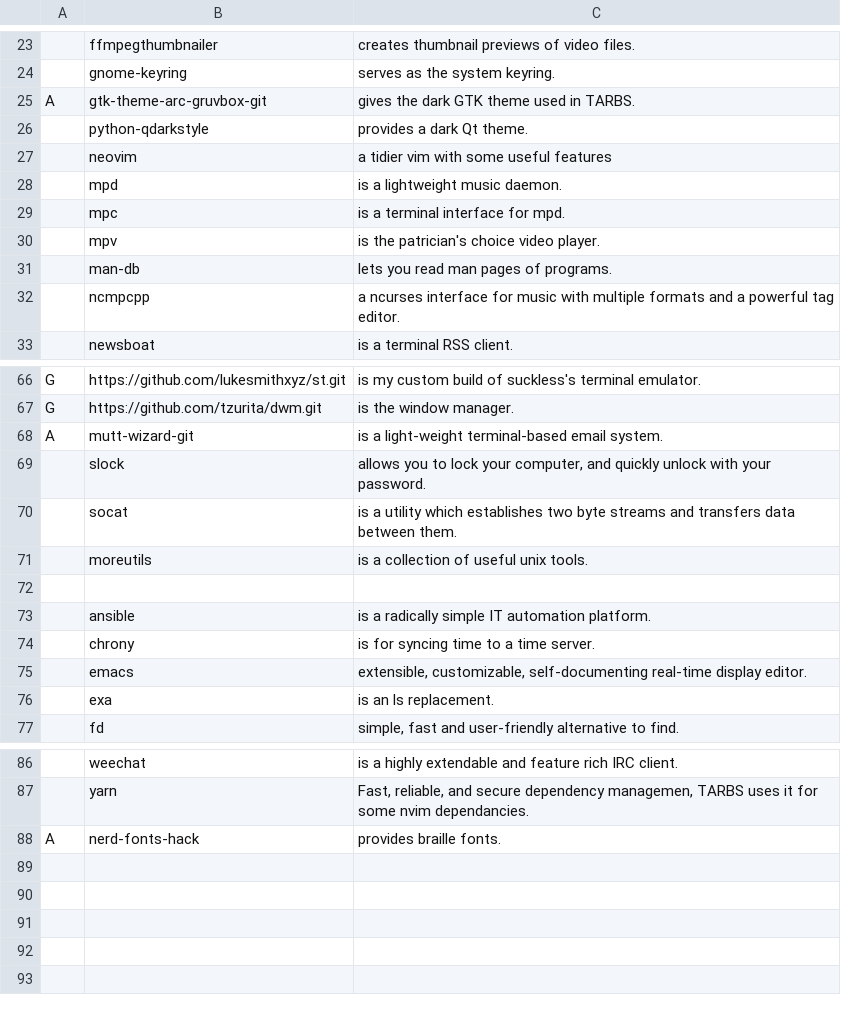
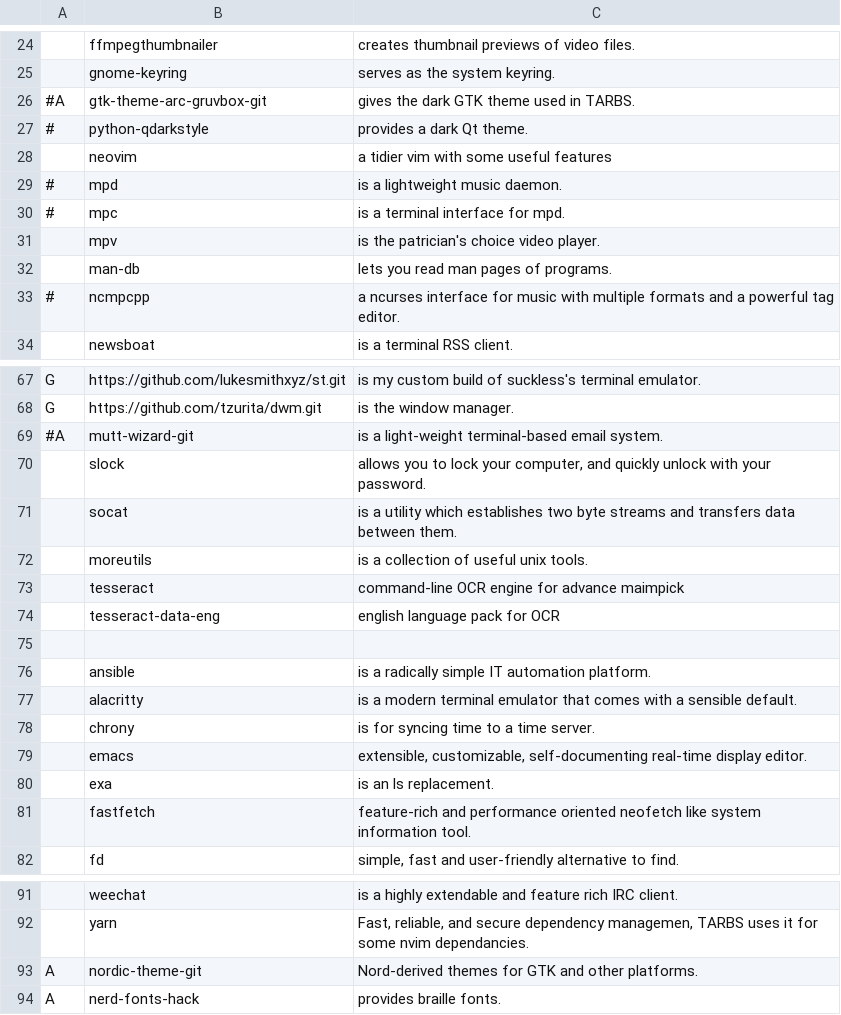
Before and after one commit to tzurita/TARBS, a CSV file: static/progs.csv, drawn as a sheet; only a part is shown, gaps mark what is left out; addresses are those after the commit; the diff covers the shown part only; the diff names each change by its address in the sheet, - before the commit and + after, or states it on an @@ line.

Commit message:
Fixed various progs and changed the installer

```diff
--- a/static/progs.csv
+++ b/static/progs.csv
-A26: A
+A26: #A
-A27: (empty)
+A27: #
-A29:A30: (empty)
+A29:A30: #
-A33: (empty)
+A33: #
-A69: A
+A69: #A
+row 73:  | tesseract | command-line OCR engine for advance maimpick
+row 74:  | tesseract-data-eng | english language pack for OCR
+row 77:  | alacritty | is a modern terminal emulator that comes with a sensible default.
+row 81:  | fastfetch | feature-rich and performance oriented neofetch like system information tool.
+row 93: A | nordic-theme-git | Nord-derived themes for GTK and other platforms.
```
Also changed, not shown: 1 added row and 3 edited cells elsewhere in this file, 1 other file.
